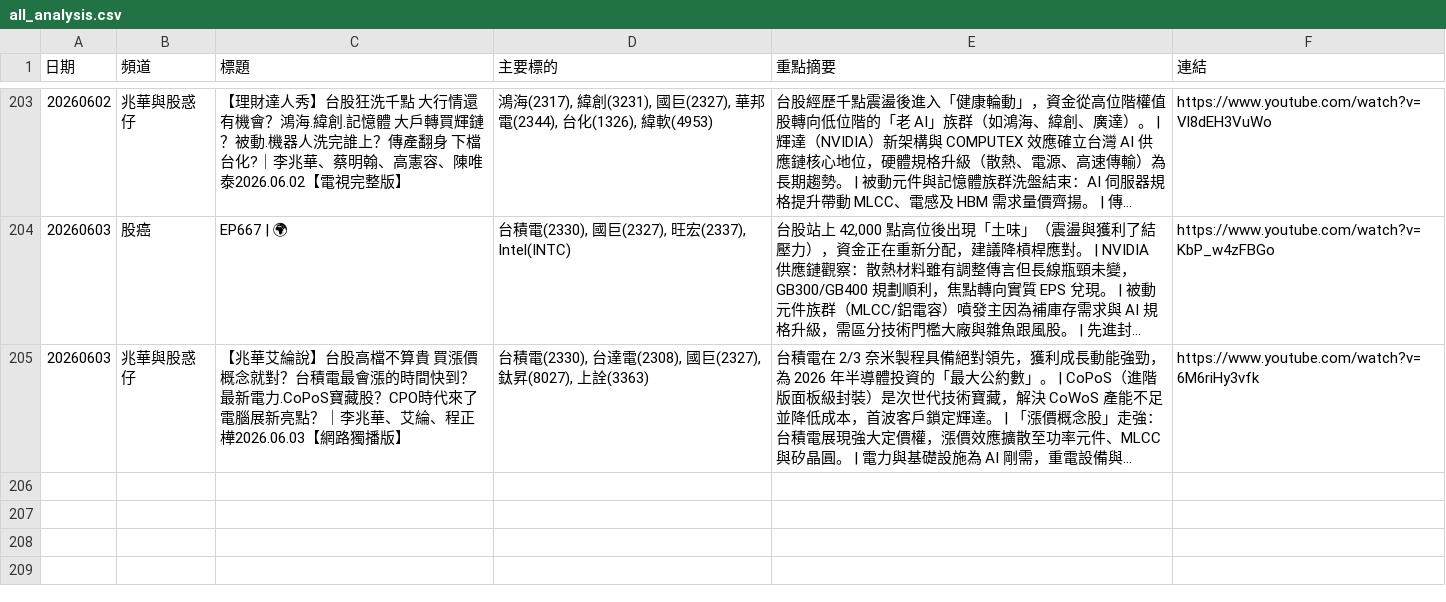
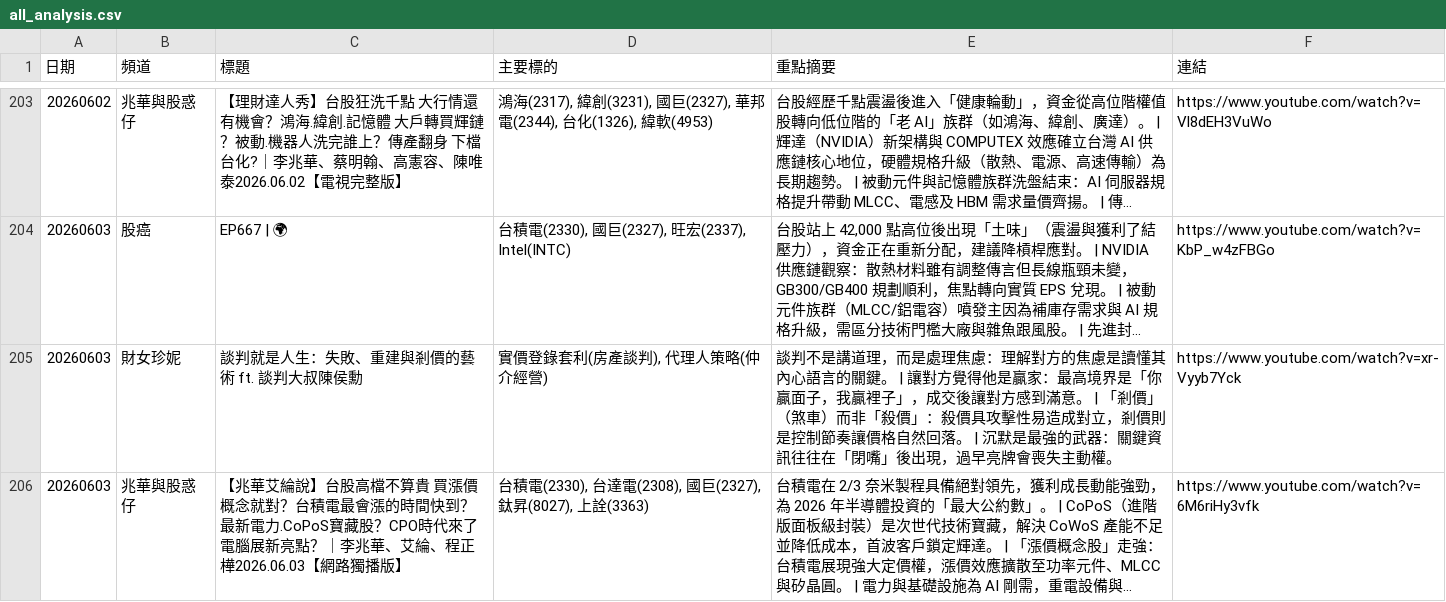
Before and after one commit to GwanlinHo/yt_podcast_analysis, a CSV file: data/all_analysis.csv, drawn as a sheet; only a part is shown, gaps mark what is left out; long unchanged cells end in …; the diff names each change by its address in the sheet, - before the commit and + after, or states it on an @@ line.

```diff
--- a/data/all_analysis.csv
+++ b/data/all_analysis.csv
+row 205: 20260603 | 財女珍妮 | 談判就是人生：失敗、重建與剎價的藝術 ft. 談判大叔陳侯勳 | 實價登錄套利(房產談判), 代理人策略(仲介經營) | 談判不是講道理，而是處理焦慮：理解對方的焦慮是讀懂其內心語言的關鍵。 | 讓對方覺得他是贏家：最高境界是「你贏面子，我贏裡子」，成交後讓對方感到滿意。 | 「剎價」（煞車）而非「殺價」：殺價具攻擊性易造成對立，剎價則是控制節奏讓價格自然回落。 | 沉默是最強的武器：關鍵資訊往往在「閉嘴」後出現，過早亮牌會喪失主動權。 | https://www.youtube.com/watch?v=xr-Vyyb7Yck
```
Also changed, not shown: 7 other files.
